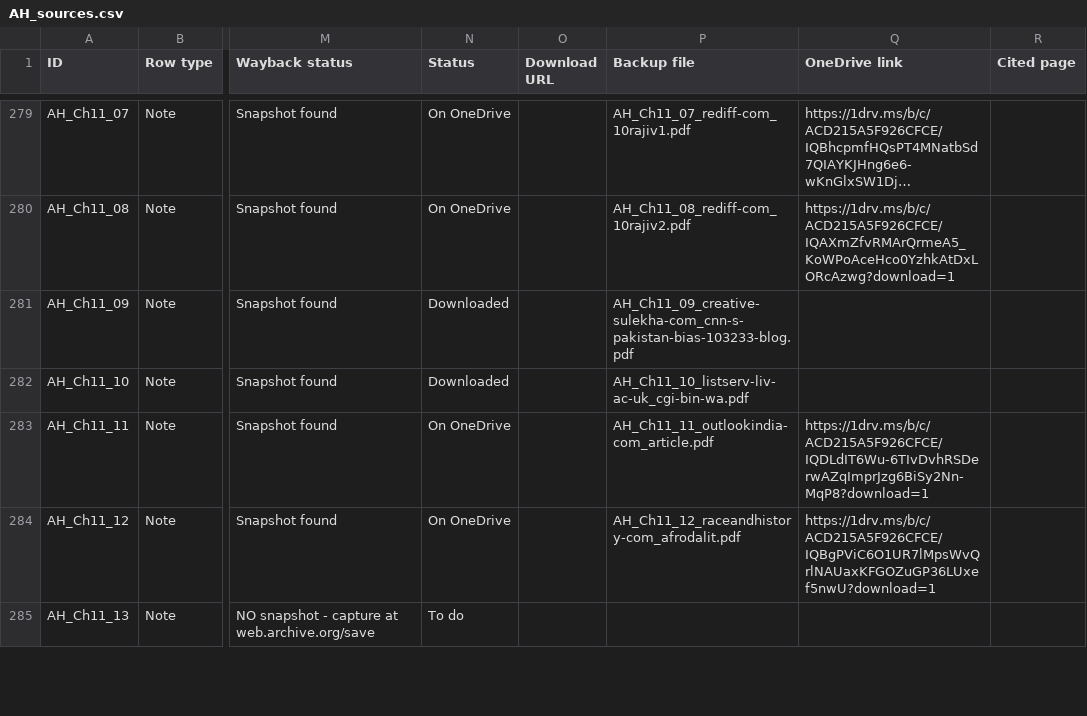
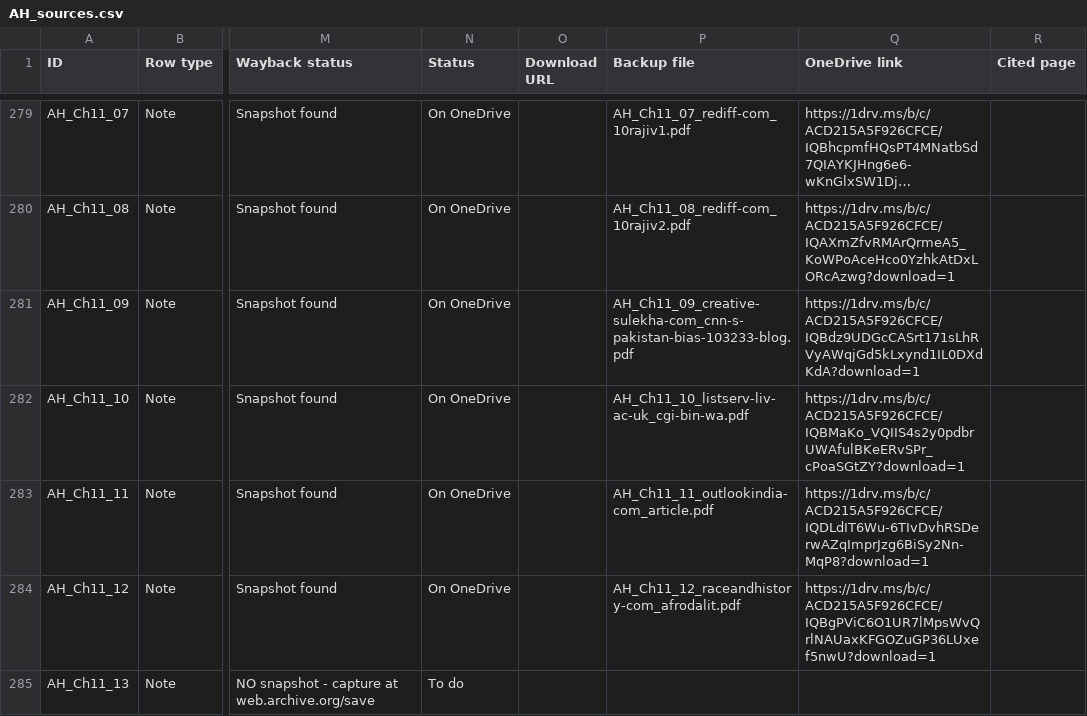
Before and after one commit to ankita-jagdeep123/if-books-backup, a CSV file: books/AH/AH_sources.csv, drawn as a sheet; only a part is shown, gaps mark what is left out; long unchanged cells end in …; the diff covers the shown part only; the diff names each change by its address in the sheet, - before the commit and + after, or states it on an @@ line.

Commit message:
AH: fill 24 rows (21 new files + Ch03_23 replacement at its existing link); 46 saved + 83 buy = 129 of 194; 14 wrong PDFs removed

```diff
--- a/books/AH/AH_sources.csv
+++ b/books/AH/AH_sources.csv
-N281:N282 (Status): Downloaded
+N281:N282 (Status): On OneDrive
-Q281 (OneDrive link): (empty)
+Q281 (OneDrive link): https://1drv.ms/b/c/ACD215A5F926CFCE/IQBdz9UDGcCASrt171sLhRVyAWqjGd5kLxynd1IL0DXdKdA?download=1
-Q282 (OneDrive link): (empty)
+Q282 (OneDrive link): https://1drv.ms/b/c/ACD215A5F926CFCE/IQBMaKo_VQIIS4s2y0pdbrUWAfulBKeERvSPr_cPoaSGtZY?download=1
```
Also changed, not shown: 44 edited cells elsewhere in this file, 2 other files.
